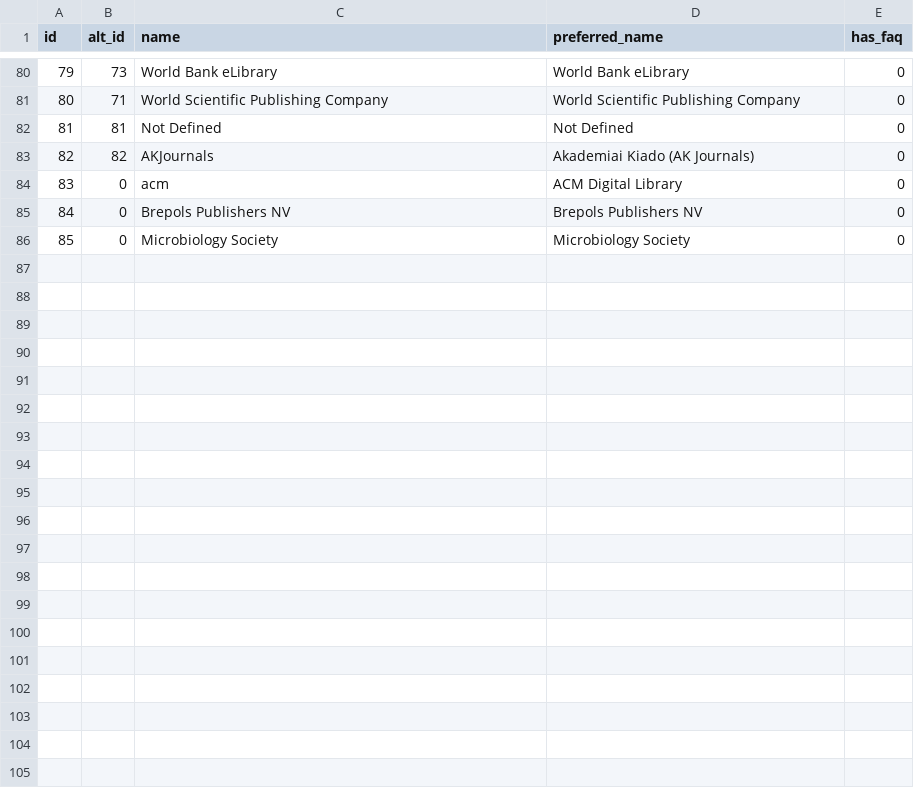
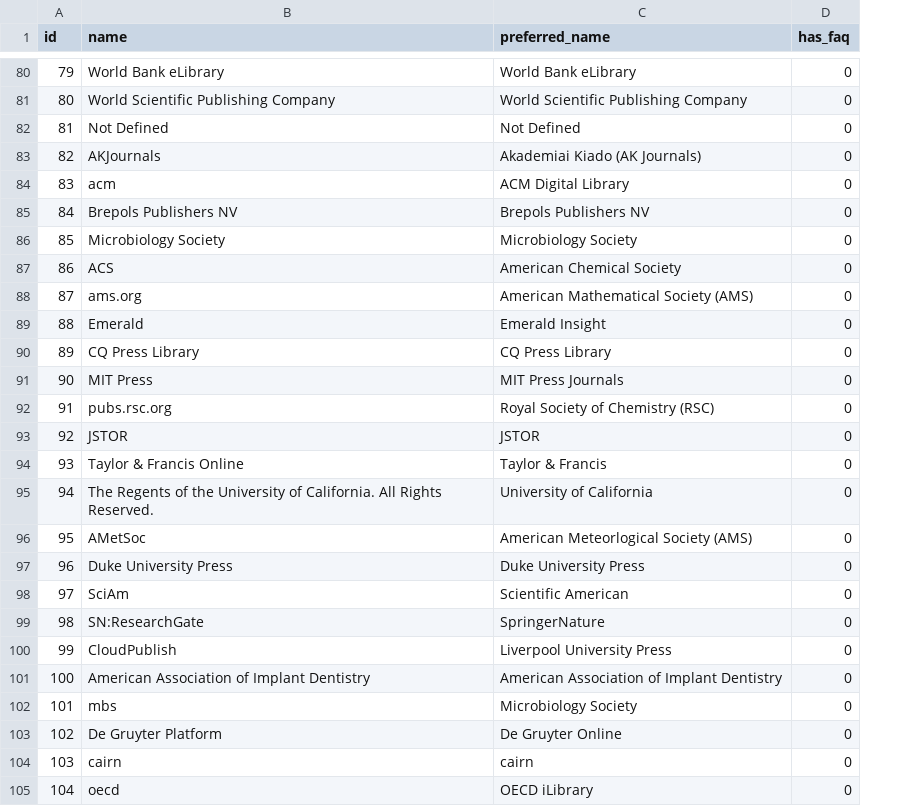
Before and after one commit to CUB-Libraries-CTA/counter-data-loader, a TSV file: sql/platform_ref.tsv, drawn as a sheet; only a part is shown, gaps mark what is left out; removed rows and columns are numbered as before the commit, all else as after; the diff covers the shown part only; the diff names each change by its address in the sheet, - before the commit and + after, or states it on an @@ line.

```diff
--- a/sql/platform_ref.tsv
+++ b/sql/platform_ref.tsv
-column B (alt_id), rows 80-86: 73 | 71 | 81 | 82 | 0 | 0 | 0
+row 87: 86 | ACS | American Chemical Society | 0
+row 88: 87 | ams.org | American Mathematical Society (AMS) | 0
+row 89: 88 | Emerald | Emerald Insight | 0
+row 90: 89 | CQ Press Library | CQ Press Library | 0
+row 91: 90 | MIT Press | MIT Press Journals | 0
+row 92: 91 | pubs.rsc.org | Royal Society of Chemistry (RSC) | 0
+row 93: 92 | JSTOR | JSTOR | 0
+row 94: 93 | Taylor & Francis Online | Taylor & Francis | 0
+row 95: 94 | The Regents of the University of California. All Rights Reserved. | University of California | 0
+row 96: 95 | AMetSoc | American Meteorlogical Society (AMS) | 0
+row 97: 96 | Duke University Press | Duke University Press | 0
+row 98: 97 | SciAm | Scientific American | 0
+row 99: 98 | SN:ResearchGate | SpringerNature | 0
+row 100: 99 | CloudPublish | Liverpool University Press | 0
+row 101: 100 | American Association of Implant Dentistry | American Association of Implant Dentistry | 0
+row 102: 101 | mbs | Microbiology Society | 0
+row 103: 102 | De Gruyter Platform | De Gruyter Online | 0
+row 104: 103 | cairn | cairn | 0
+row 105: 104 | oecd | OECD iLibrary | 0
```
Also changed, not shown: 20 added rows elsewhere in this file, 12 other files.
